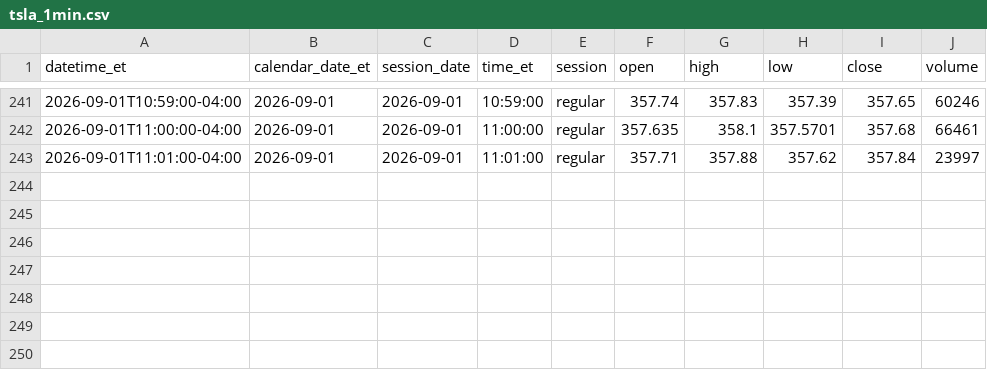
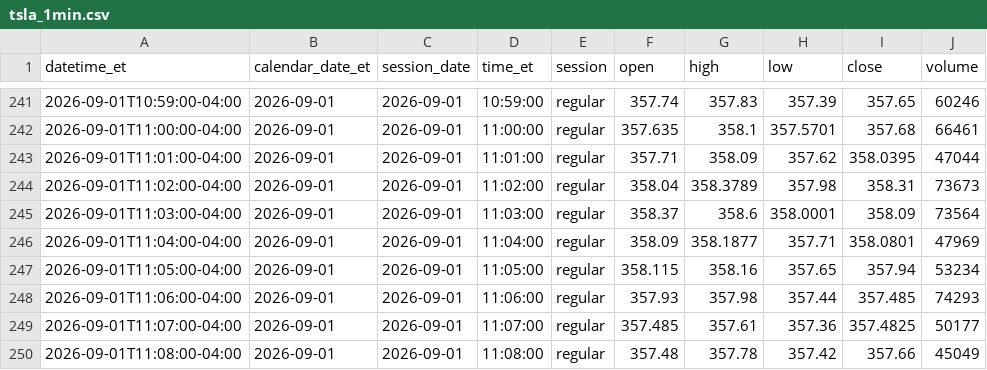
Before and after one commit to senthilaimhighrealty/tsla-chatgpt-primary, a CSV file: tsla_1min.csv, drawn as a sheet; only a part is shown, gaps mark what is left out.

Commit message:
schwab v2 truncate+load current session 2026-09-01 rows=249

```diff
--- a/tsla_1min.csv
+++ b/tsla_1min.csv
@@ -242,2 +242,9 @@ datetime_et,calendar_date_et,session_date,time_et,session,open,high,low,close,vo
 2026-09-01T11:00:00-04:00,2026-09-01,2026-09-01,11:00:00,regular,357.635,358.1,357.5701,357.68,66461
-2026-09-01T11:01:00-04:00,2026-09-01,2026-09-01,11:01:00,regular,357.71,357.88,357.62,357.84,23997
+2026-09-01T11:01:00-04:00,2026-09-01,2026-09-01,11:01:00,regular,357.71,358.09,357.62,358.0395,47044
+2026-09-01T11:02:00-04:00,2026-09-01,2026-09-01,11:02:00,regular,358.04,358.3789,357.98,358.31,73673
+2026-09-01T11:03:00-04:00,2026-09-01,2026-09-01,11:03:00,regular,358.37,358.6,358.0001,358.09,73564
+2026-09-01T11:04:00-04:00,2026-09-01,2026-09-01,11:04:00,regular,358.09,358.1877,357.71,358.0801,47969
+2026-09-01T11:05:00-04:00,2026-09-01,2026-09-01,11:05:00,regular,358.115,358.16,357.65,357.94,53234
+2026-09-01T11:06:00-04:00,2026-09-01,2026-09-01,11:06:00,regular,357.93,357.98,357.44,357.485,74293
+2026-09-01T11:07:00-04:00,2026-09-01,2026-09-01,11:07:00,regular,357.485,357.61,357.36,357.4825,50177
+2026-09-01T11:08:00-04:00,2026-09-01,2026-09-01,11:08:00,regular,357.48,357.78,357.42,357.66,45049
```
